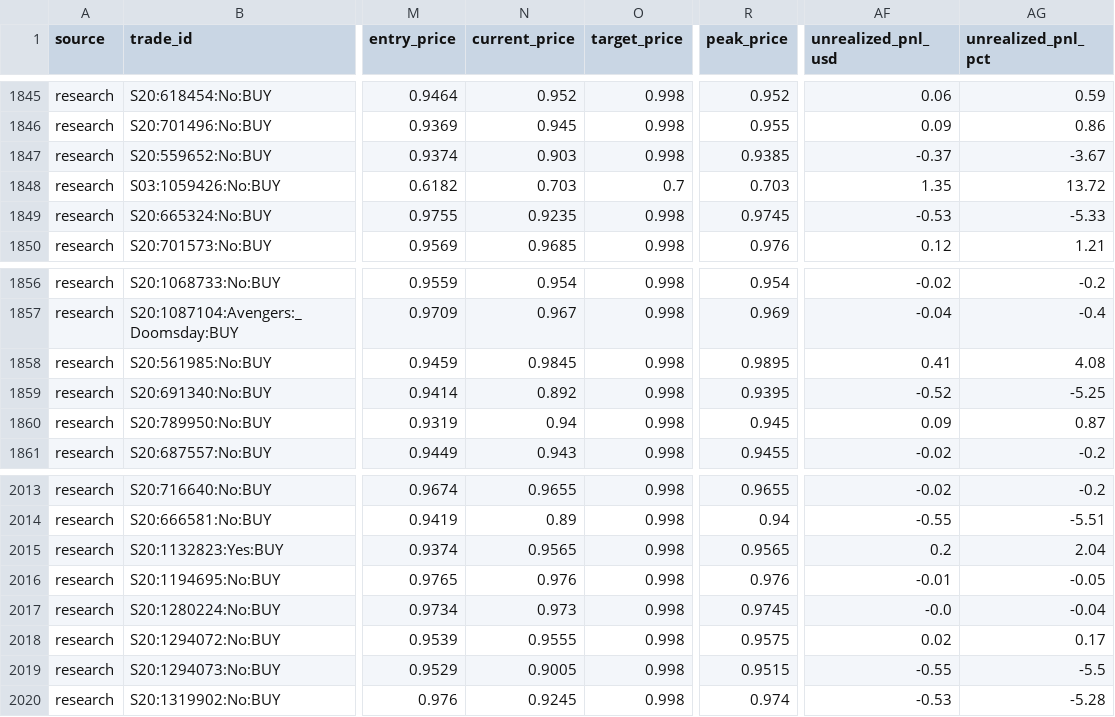
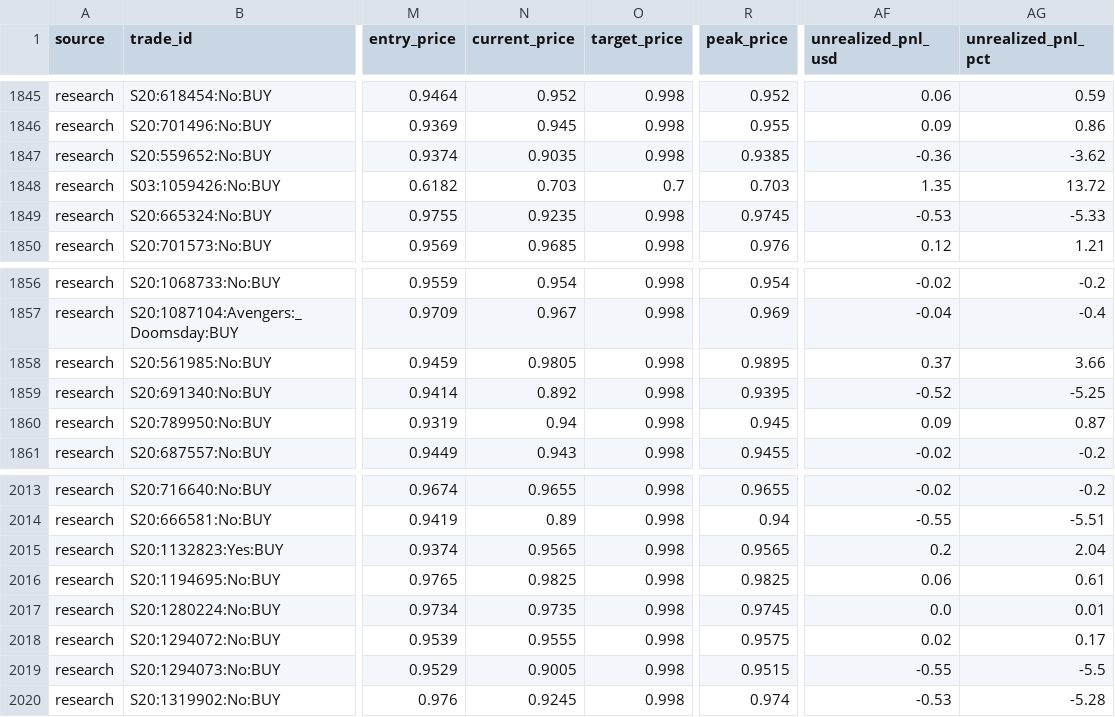
Before and after one commit to aguamarinac2-netizen/quant-polymarket-trackrecord, a CSV file: trades_all.csv, drawn as a sheet; only a part is shown, gaps mark what is left out; the diff covers the shown part only; the diff names each change by its address in the sheet, - before the commit and + after, or states it on an @@ line.

```diff
--- a/trades_all.csv
+++ b/trades_all.csv
-N1847 (current_price): 0.903
+N1847 (current_price): 0.9035
-AF1847 (unrealized_pnl_usd): -0.37
+AF1847 (unrealized_pnl_usd): -0.36
-AG1847 (unrealized_pnl_pct): -3.67
+AG1847 (unrealized_pnl_pct): -3.62
-N1858 (current_price): 0.9845
+N1858 (current_price): 0.9805
-AF1858 (unrealized_pnl_usd): 0.41
+AF1858 (unrealized_pnl_usd): 0.37
-AG1858 (unrealized_pnl_pct): 4.08
+AG1858 (unrealized_pnl_pct): 3.66
-N2016 (current_price): 0.976
+N2016 (current_price): 0.9825
-R2016 (peak_price): 0.976
+R2016 (peak_price): 0.9825
-AF2016 (unrealized_pnl_usd): -0.01
+AF2016 (unrealized_pnl_usd): 0.06
-AG2016 (unrealized_pnl_pct): -0.05
+AG2016 (unrealized_pnl_pct): 0.61
-N2017 (current_price): 0.973
+N2017 (current_price): 0.9735
-AF2017 (unrealized_pnl_usd): -0.0
+AF2017 (unrealized_pnl_usd): 0.0
-AG2017 (unrealized_pnl_pct): -0.04
+AG2017 (unrealized_pnl_pct): 0.01
```
Also changed, not shown: 1 added row and 36 edited cells elsewhere in this file, 7 other files.
